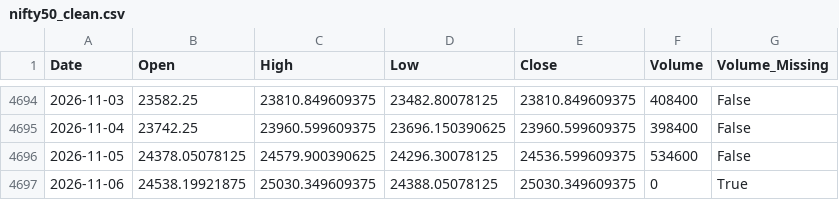
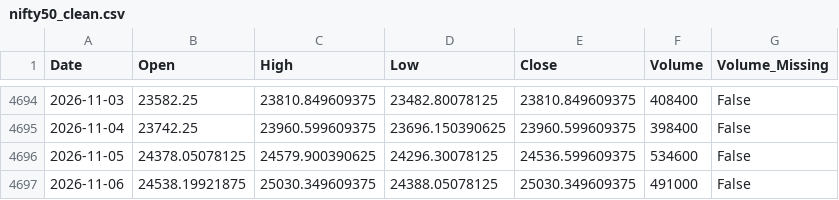
Before and after one commit to Abhi-Tech-Sys/market-intelligence-project, a CSV file: backend/data/processed/nifty50_clean.csv, drawn as a sheet; only a part is shown, gaps mark what is left out.

```diff
--- a/backend/data/processed/nifty50_clean.csv
+++ b/backend/data/processed/nifty50_clean.csv
@@ -4696,2 +4696,2 @@ Date,Open,High,Low,Close,Volume,Volume_Missing
 2026-11-05,24378.05078125,24579.900390625,24296.30078125,24536.599609375,534600,False
-2026-11-06,24538.19921875,25030.349609375,24388.05078125,25030.349609375,0,True
+2026-11-06,24538.19921875,25030.349609375,24388.05078125,25030.349609375,491000,False
```
Also changed, not shown: backend/data/raw/nifty50_yahoo_raw.csv.
